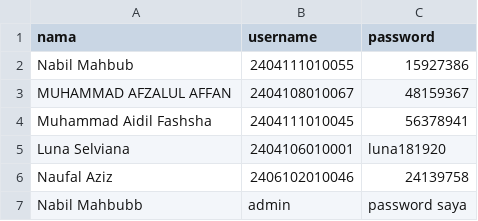
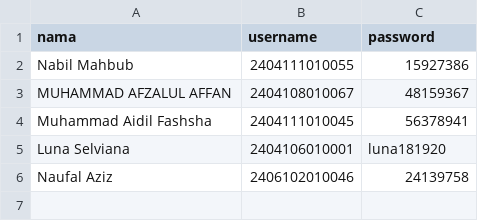
Before and after one commit to Hinabil/blabalattrksfjlsdjfz128429, a CSV file: user.csv, drawn as a sheet; the diff names each change by its address in the sheet, - before the commit and + after, or states it on an @@ line.

Commit message:
Update user.csv

```diff
--- a/user.csv
+++ b/user.csv
-row 7: Nabil Mahbubb | admin | password saya
```
